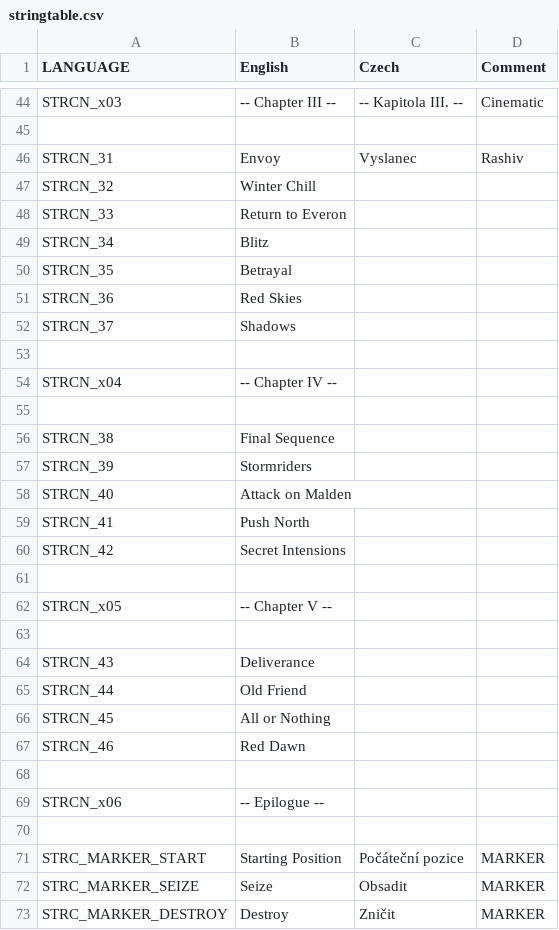
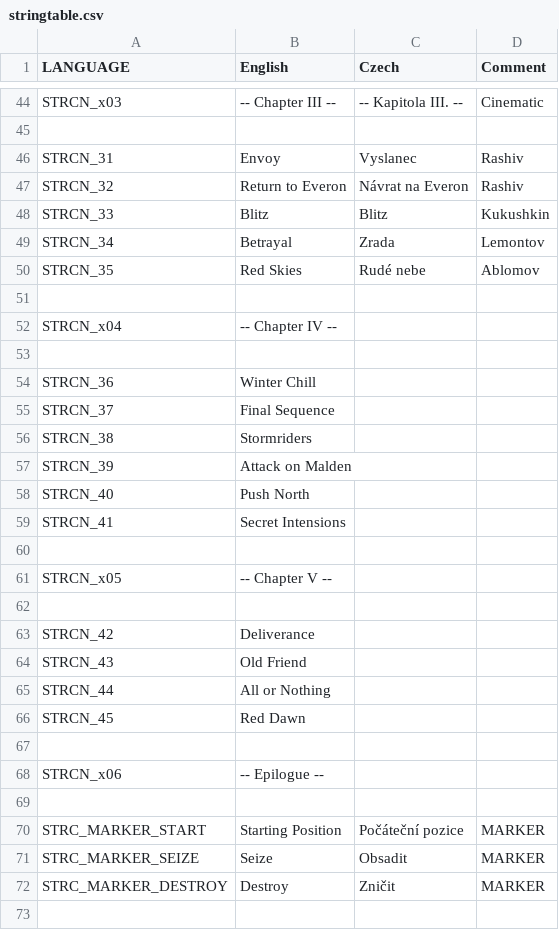
Before and after one commit to Kossyr/dawn, a CSV file: stringtable.csv, drawn as a sheet; only a part is shown, gaps mark what is left out; the shorter side is filled out with more unchanged rows.

Commit message:
Restructured Everon missions

```diff
--- a/stringtable.csv
+++ b/stringtable.csv
@@ -46,8 +46,6 @@ STRCN_x03,-- Chapter III --,-- Kapitola III. --,Cinematic
 STRCN_31,Envoy,Vyslanec,Rashiv
-STRCN_32,Winter Chill,,
-STRCN_33,Return to Everon,,
-STRCN_34,Blitz,,
-STRCN_35,Betrayal,,
-STRCN_36,Red Skies,,
-STRCN_37,Shadows,,
+STRCN_32,Return to Everon,Návrat na Everon,Rashiv
+STRCN_33,Blitz,Blitz,Kukushkin
+STRCN_34,Betrayal,Zrada,Lemontov
+STRCN_35,Red Skies,Rudé nebe,Ablomov
 
@@ -55,7 +53,8 @@ STRCN_x04,-- Chapter IV --,,
 
-STRCN_38,Final Sequence,,
-STRCN_39,Stormriders,,
-STRCN_40,Attack on Malden,,
-STRCN_41,Push North,,
-STRCN_42,Secret Intensions,,
+STRCN_36,Winter Chill,,
+STRCN_37,Final Sequence,,
+STRCN_38,Stormriders,,
+STRCN_39,Attack on Malden,,
+STRCN_40,Push North,,
+STRCN_41,Secret Intensions,,
 
@@ -63,6 +62,6 @@ STRCN_x05,-- Chapter V --,,
 
-STRCN_43,Deliverance,,
-STRCN_44,Old Friend,,
-STRCN_45,All or Nothing,,
-STRCN_46,Red Dawn,,
+STRCN_42,Deliverance,,
+STRCN_43,Old Friend,,
+STRCN_44,All or Nothing,,
+STRCN_45,Red Dawn,,
 
```
Also changed, not shown: Missions/29RedHammer.Cain/stringtable.csv, 6 other files.
